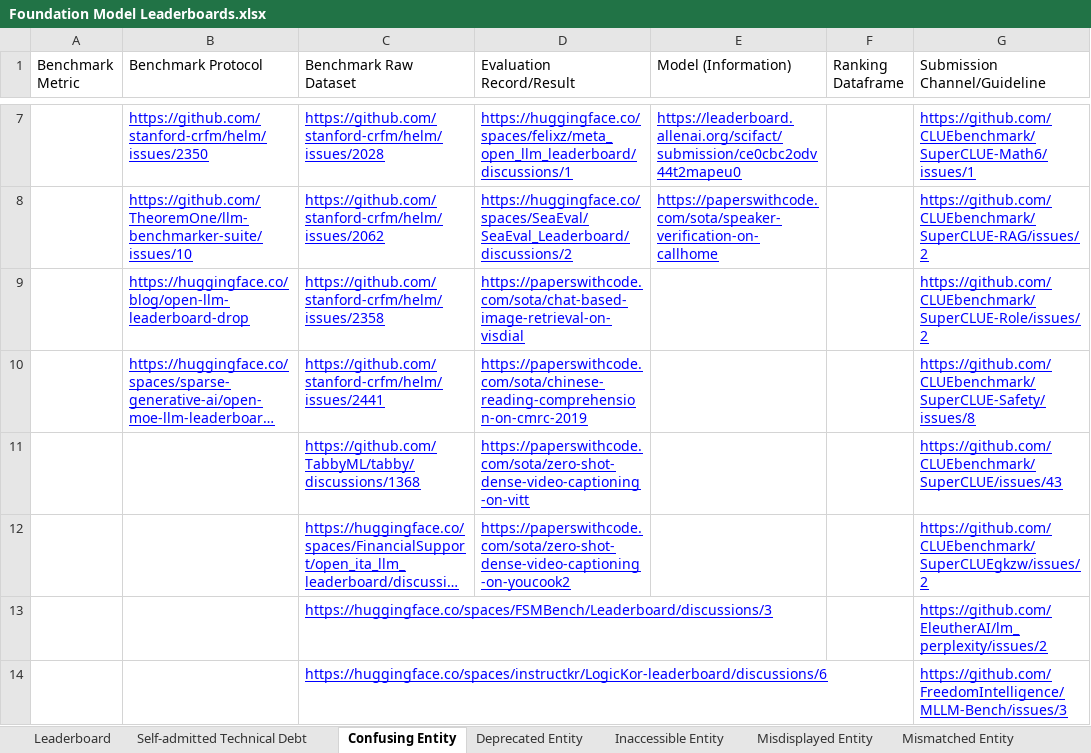
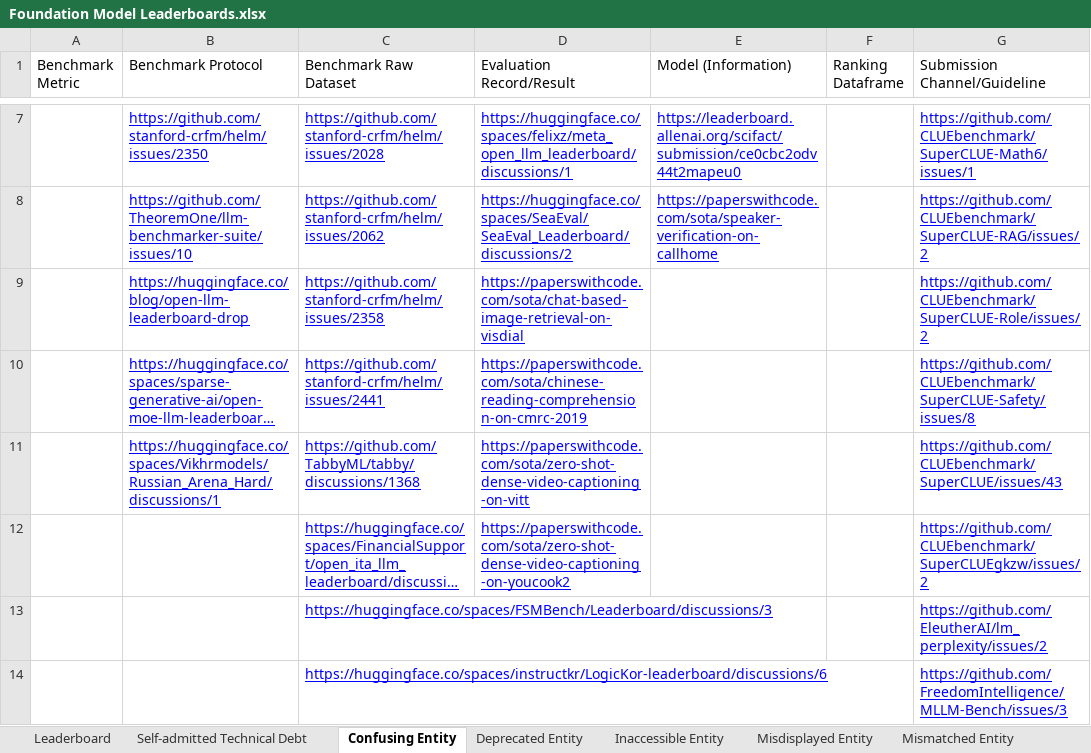
Before and after one commit to zhimin-z/Foundation-Model-Leaderboard-Survey, an Excel workbook: meta/Foundation Model Leaderboards.xlsx, sheet Confusing Entity, drawn as a sheet; only a part is shown, gaps mark what is left out; long unchanged cells end in …; values as stored, in another font and other column widths than the file's, no borders; charts and pictures not drawn; the diff names each change by its address in the sheet, - before the commit and + after, or states it on an @@ line.

```diff
--- a/meta/Foundation Model Leaderboards.xlsx (sheet Confusing Entity)
+++ b/meta/Foundation Model Leaderboards.xlsx (sheet Confusing Entity)
-B11 (Benchmark Protocol): (empty)
+B11 (Benchmark Protocol): https://huggingface.co/spaces/Vikhrmodels/Russian_Arena_Hard/discussions/1
```
Also changed, not shown: sheet Leaderboard, sheet Others, sheet Self-admitted Technical Debt, sheet Missing Entity, sheet Unresponsive Entity, 4 other files.
